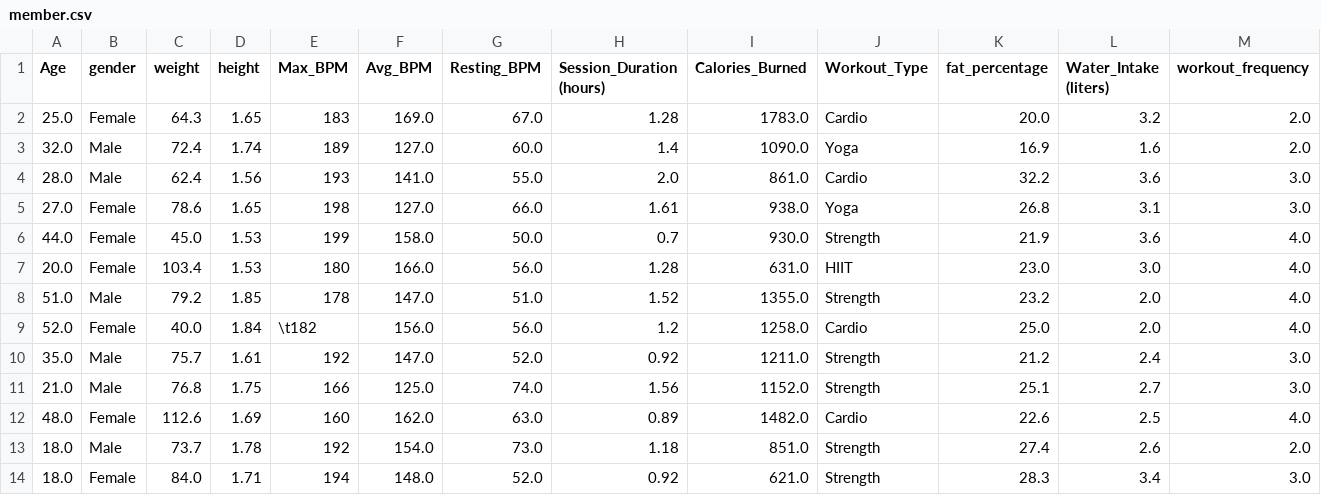
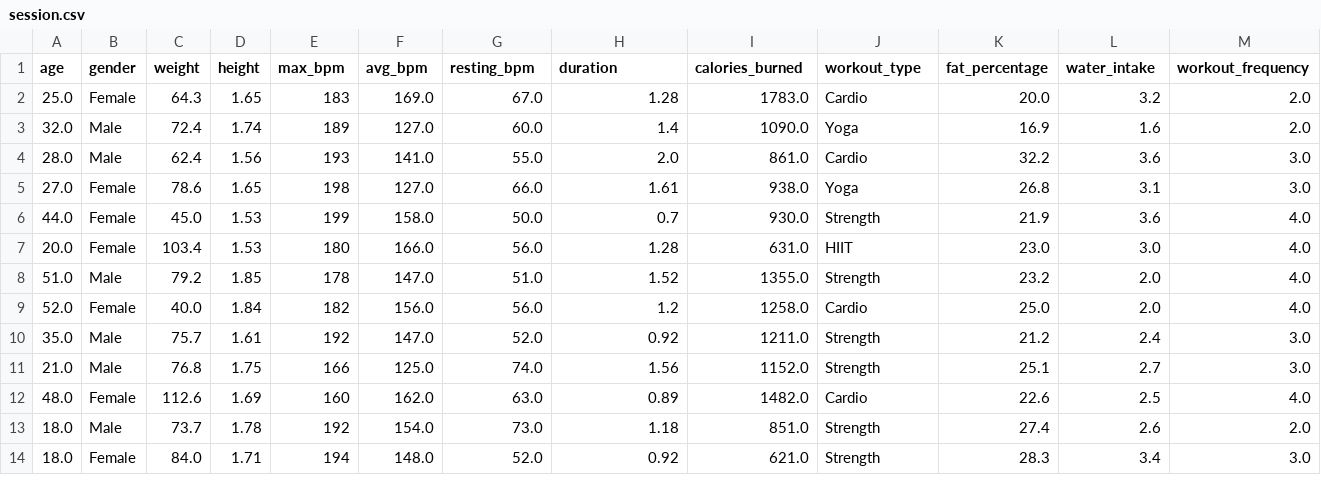
Before and after one commit to 4GUYS-MSPR/health-ia-care-back, a CSV file: resources/data/session/session.csv (was resources/data/members/member.csv), drawn as a sheet; only a part is shown; the diff names each change by its address in the sheet, - before the commit and + after, or states it on an @@ line.

```diff
--- a/resources/data/members/member.csv
+++ b/resources/data/session/session.csv
-A1: Age
+A1: age
-E1: Max_BPM
+E1: max_bpm
-F1: Avg_BPM
+F1: avg_bpm
-G1: Resting_BPM
+G1: resting_bpm
-H1: Session_Duration (hours)
+H1: duration
-I1: Calories_Burned
+I1: calories_burned
-J1: Workout_Type
+J1: workout_type
-L1: Water_Intake (liters)
+L1: water_intake
-E9 (max_bpm): \t182
+E9 (max_bpm): 182
```
Also changed, not shown: 11 other files.
